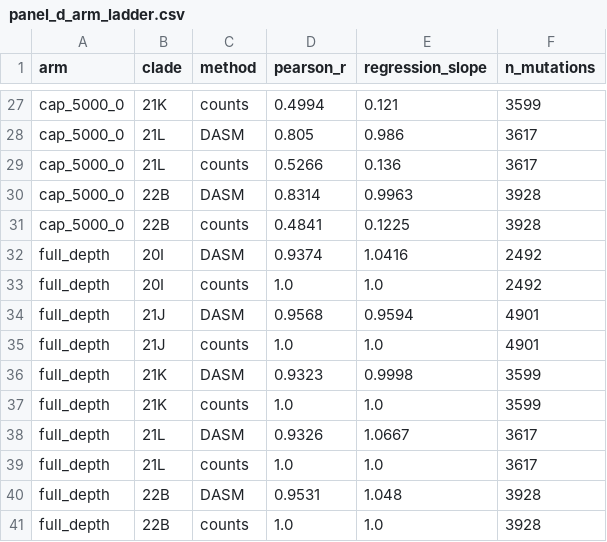
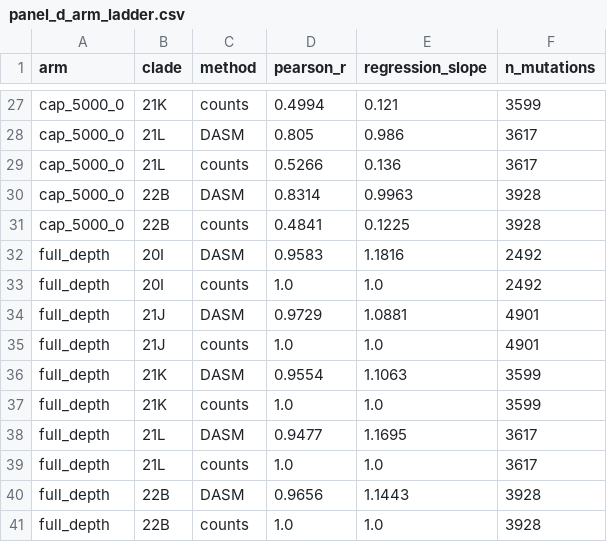
Before and after one commit to matsengrp/viral-dasm, a CSV file: results/panels/subsampling/panel_d_arm_ladder.csv, drawn as a sheet; only a part is shown, gaps mark what is left out.

```diff
--- a/results/panels/subsampling/panel_d_arm_ladder.csv
+++ b/results/panels/subsampling/panel_d_arm_ladder.csv
@@ -31,11 +31,11 @@ cap_5000_0,22B,DASM,0.8314,0.9963,3928
 cap_5000_0,22B,counts,0.4841,0.1225,3928
-full_depth,20I,DASM,0.9374,1.0416,2492
+full_depth,20I,DASM,0.9583,1.1816,2492
 full_depth,20I,counts,1.0,1.0,2492
-full_depth,21J,DASM,0.9568,0.9594,4901
+full_depth,21J,DASM,0.9729,1.0881,4901
 full_depth,21J,counts,1.0,1.0,4901
-full_depth,21K,DASM,0.9323,0.9998,3599
+full_depth,21K,DASM,0.9554,1.1063,3599
 full_depth,21K,counts,1.0,1.0,3599
-full_depth,21L,DASM,0.9326,1.0667,3617
+full_depth,21L,DASM,0.9477,1.1695,3617
 full_depth,21L,counts,1.0,1.0,3617
-full_depth,22B,DASM,0.9531,1.048,3928
+full_depth,22B,DASM,0.9656,1.1443,3928
 full_depth,22B,counts,1.0,1.0,3928
```
Also changed, not shown: 4 other files.
